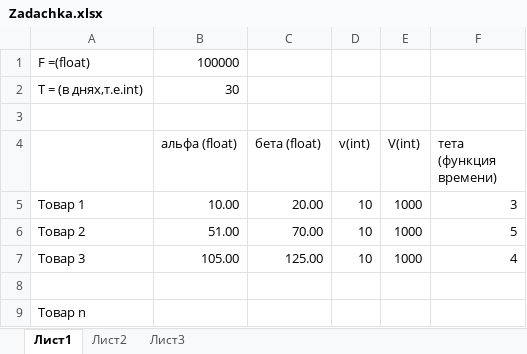
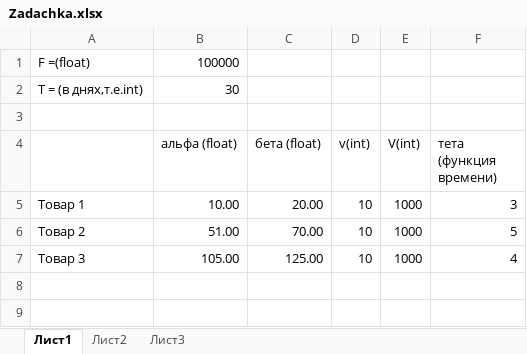
Before and after one commit to senyaetoya/-, an Excel workbook: проект/python/Zadachka.xlsx, sheet Лист1, drawn as a sheet; values as stored, in another font and other column widths than the file's, no borders; charts and pictures not drawn; the diff names each change by its address in the sheet, - before the commit and + after, or states it on an @@ line.

```diff
--- a/проект/python/Zadachka.xlsx (sheet Лист1)
+++ b/проект/python/Zadachka.xlsx (sheet Лист1)
-row 8: (empty)
-row 9: Товар n
```
Also changed, not shown: charts or pictures, 10 other files.
